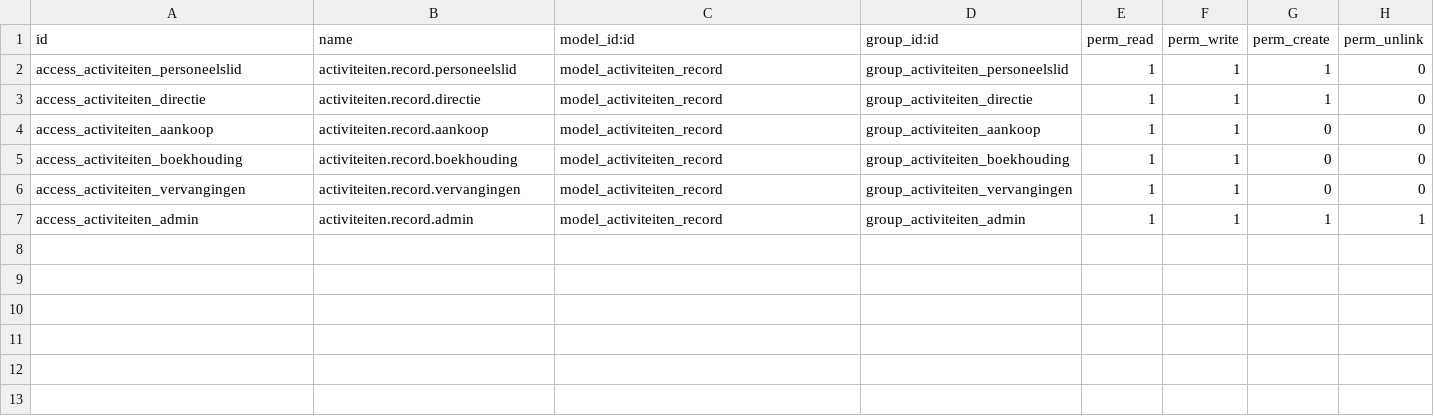
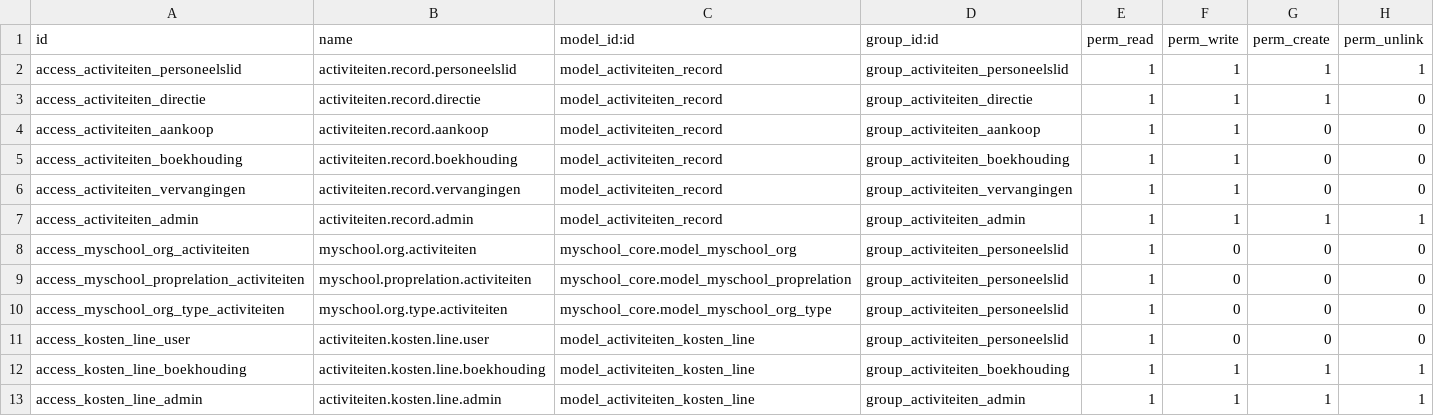
Before and after one commit to ictolvpbe/MySchool_addons, a CSV file: activiteiten/security/ir.model.access.csv, drawn as a sheet.

```diff
--- a/activiteiten/security/ir.model.access.csv
+++ b/activiteiten/security/ir.model.access.csv
@@ -1,3 +1,3 @@
 id,name,model_id:id,group_id:id,perm_read,perm_write,perm_create,perm_unlink
-access_activiteiten_personeelslid,activiteiten.record.personeelslid,model_activiteiten_record,group_activiteiten_personeelslid,1,1,1,0
+access_activiteiten_personeelslid,activiteiten.record.personeelslid,model_activiteiten_record,group_activiteiten_personeelslid,1,1,1,1
 access_activiteiten_directie,activiteiten.record.directie,model_activiteiten_record,group_activiteiten_directie,1,1,1,0
@@ -7 +7,7 @@ access_activiteiten_vervangingen,activiteiten.record.vervangingen,model_activite
 access_activiteiten_admin,activiteiten.record.admin,model_activiteiten_record,group_activiteiten_admin,1,1,1,1
+access_myschool_org_activiteiten,myschool.org.activiteiten,myschool_core.model_myschool_org,group_activiteiten_personeelslid,1,0,0,0
+access_myschool_proprelation_activiteiten,myschool.proprelation.activiteiten,myschool_core.model_myschool_proprelation,group_activiteiten_personeelslid,1,0,0,0
+access_myschool_org_type_activiteiten,myschool.org.type.activiteiten,myschool_core.model_myschool_org_type,group_activiteiten_personeelslid,1,0,0,0
+access_kosten_line_user,activiteiten.kosten.line.user,model_activiteiten_kosten_line,group_activiteiten_personeelslid,1,0,0,0
+access_kosten_line_boekhouding,activiteiten.kosten.line.boekhouding,model_activiteiten_kosten_line,group_activiteiten_boekhouding,1,1,1,1
+access_kosten_line_admin,activiteiten.kosten.line.admin,model_activiteiten_kosten_line,group_activiteiten_admin,1,1,1,1
```
Also changed, not shown: 54 other files.
